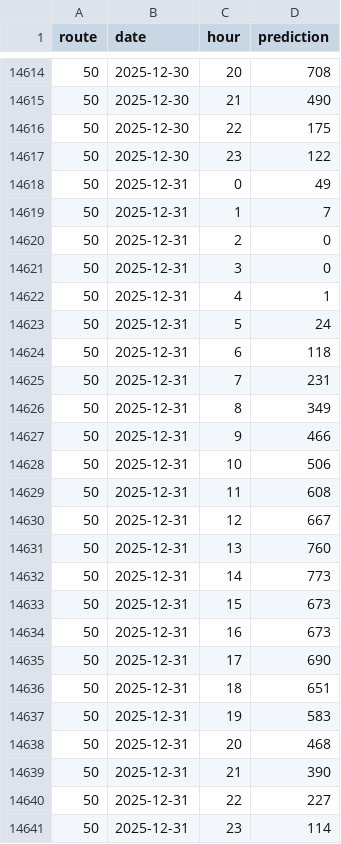
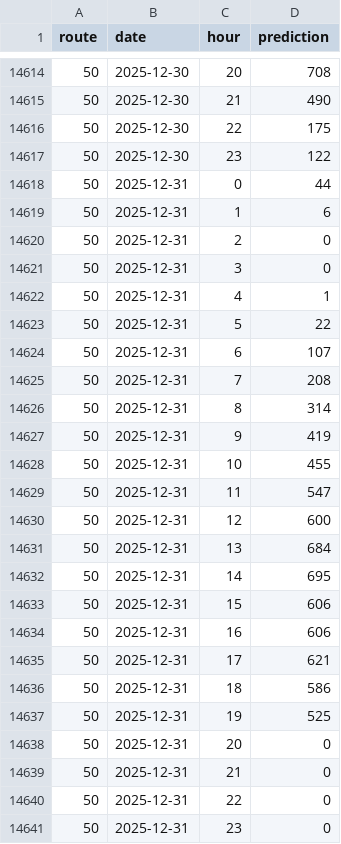
Before and after one commit to Felicuss/urban-ridership-forecast, a CSV file: forecasts/submission_daily_fm_external.csv, drawn as a sheet; only a part is shown, gaps mark what is left out; the diff covers the shown part only.

```diff
--- a/forecasts/submission_daily_fm_external.csv
+++ b/forecasts/submission_daily_fm_external.csv
@@ -14617,4 +14617,4 @@ route;date;hour;prediction
 50;2025-12-30;23;122
-50;2025-12-31;0;49
-50;2025-12-31;1;7
+50;2025-12-31;0;44
+50;2025-12-31;1;6
 50;2025-12-31;2;0
@@ -14622,20 +14622,20 @@ route;date;hour;prediction
 50;2025-12-31;4;1
-50;2025-12-31;5;24
-50;2025-12-31;6;118
-50;2025-12-31;7;231
-50;2025-12-31;8;349
-50;2025-12-31;9;466
-50;2025-12-31;10;506
-50;2025-12-31;11;608
-50;2025-12-31;12;667
-50;2025-12-31;13;760
-50;2025-12-31;14;773
-50;2025-12-31;15;673
-50;2025-12-31;16;673
-50;2025-12-31;17;690
-50;2025-12-31;18;651
-50;2025-12-31;19;583
-50;2025-12-31;20;468
-50;2025-12-31;21;390
-50;2025-12-31;22;227
-50;2025-12-31;23;114
+50;2025-12-31;5;22
+50;2025-12-31;6;107
+50;2025-12-31;7;208
+50;2025-12-31;8;314
+50;2025-12-31;9;419
+50;2025-12-31;10;455
+50;2025-12-31;11;547
+50;2025-12-31;12;600
+50;2025-12-31;13;684
+50;2025-12-31;14;695
+50;2025-12-31;15;606
+50;2025-12-31;16;606
+50;2025-12-31;17;621
+50;2025-12-31;18;586
+50;2025-12-31;19;525
+50;2025-12-31;20;0
+50;2025-12-31;21;0
+50;2025-12-31;22;0
+50;2025-12-31;23;0
```
Also changed, not shown: 21 edited cells elsewhere in this file, forecasts/submission_blend_external.csv, forecasts/submission_blend_external_route5.csv, 5 other files.
